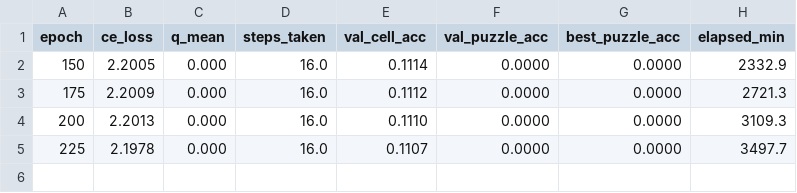
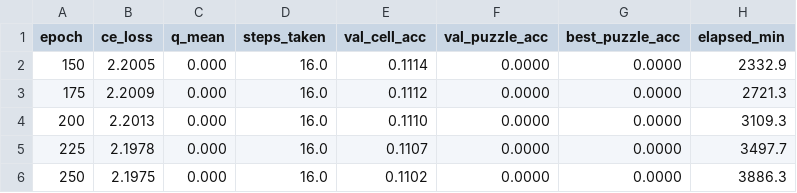
Before and after one commit to shamykyzer/ML-TRM, a CSV file: experiments/sudoku/trm_sudoku_train_log.csv, drawn as a sheet; the diff names each change by its address in the sheet, - before the commit and + after, or states it on an @@ line.

Commit message:
training progress: update

```diff
--- a/experiments/sudoku/trm_sudoku_train_log.csv
+++ b/experiments/sudoku/trm_sudoku_train_log.csv
+row 6: 250 | 2.1975 | 0.000 | 16.0 | 0.1102 | 0.0000 | 0.0000 | 3886.3
```
